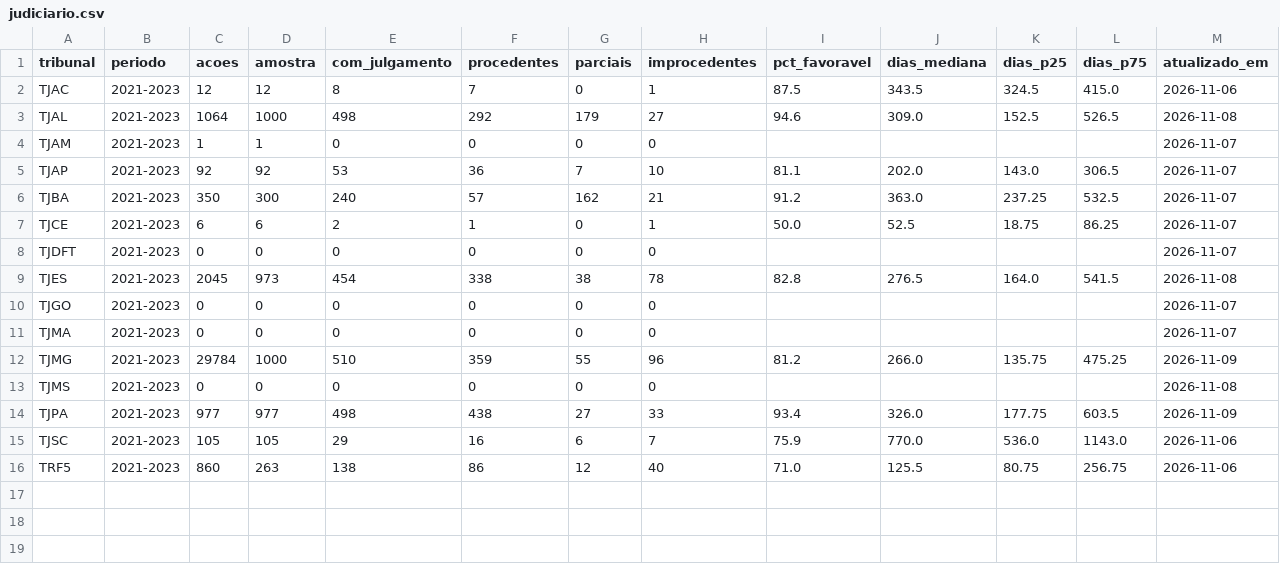
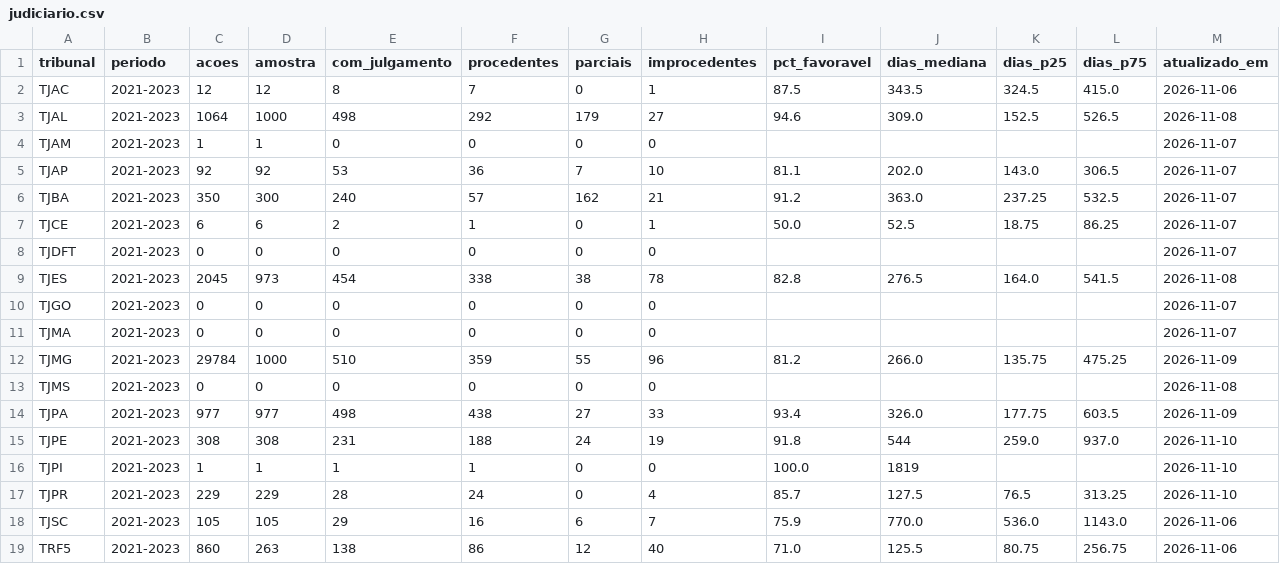
Before and after one commit to dwoloszin/remedio-judicial, a CSV file: data/judiciario.csv, drawn as a sheet.

```diff
--- a/data/judiciario.csv
+++ b/data/judiciario.csv
@@ -14,2 +14,5 @@ TJMS,2021-2023,0,0,0,0,0,0,,,,,2026-11-08
 TJPA,2021-2023,977,977,498,438,27,33,93.4,326.0,177.75,603.5,2026-11-09
+TJPE,2021-2023,308,308,231,188,24,19,91.8,544,259.0,937.0,2026-11-10
+TJPI,2021-2023,1,1,1,1,0,0,100.0,1819,,,2026-11-10
+TJPR,2021-2023,229,229,28,24,0,4,85.7,127.5,76.5,313.25,2026-11-10
 TJSC,2021-2023,105,105,29,16,6,7,75.9,770.0,536.0,1143.0,2026-11-06
```
